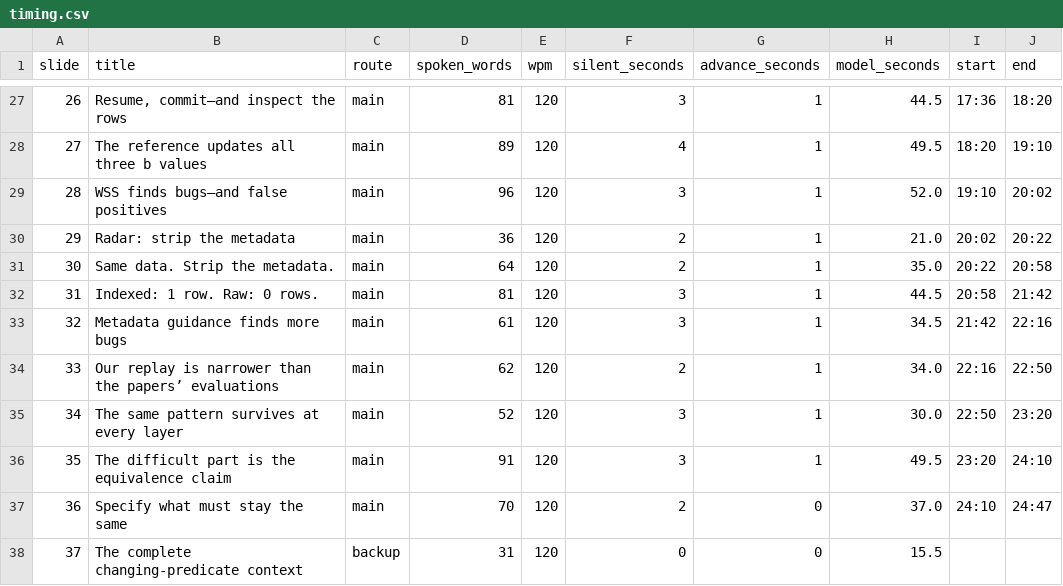
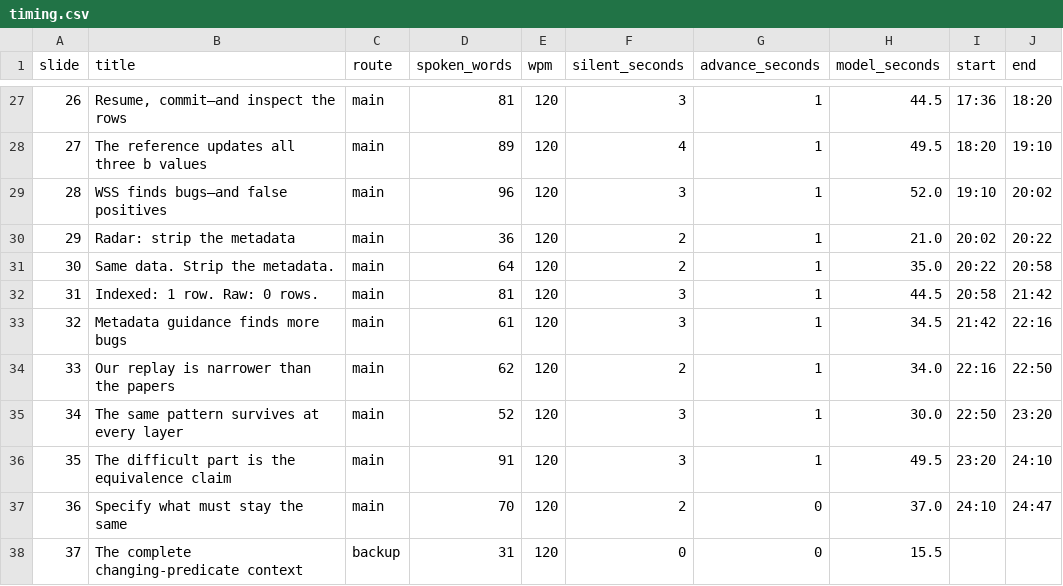
Before and after one commit to seofernando25/csi5137-atdm-db-project, a CSV file: presentation/v2/timing.csv, drawn as a sheet; only a part is shown, gaps mark what is left out.

Commit message:
Fix slides 33/36, refresh deck copy, update Project 2 disclosure and repo visibility note

```diff
--- a/presentation/v2/timing.csv
+++ b/presentation/v2/timing.csv
@@ -33,3 +33,3 @@ slide,title,route,spoken_words,wpm,silent_seconds,advance_seconds,model_seconds,
 32,Metadata guidance finds more bugs,main,61,120,3,1,34.5,21:42,22:16
-33,Our replay is narrower than the papers’ evaluations,main,62,120,2,1,34.0,22:16,22:50
+33,Our replay is narrower than the papers,main,62,120,2,1,34.0,22:16,22:50
 34,The same pattern survives at every layer,main,52,120,3,1,30.0,22:50,23:20
```
Also changed, not shown: report/project-presentation/timing.csv, 12 other files.
